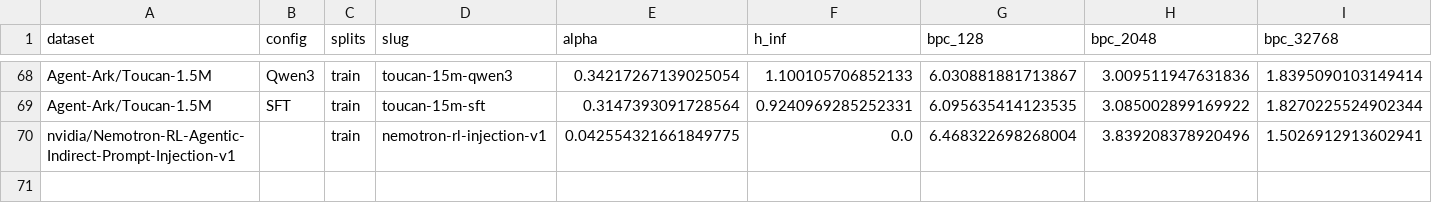
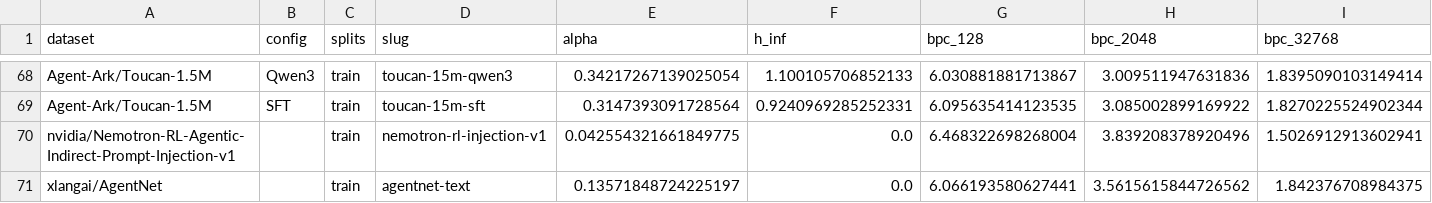
Before and after one commit to ShirleyHuang11/long-agentic-data, a CSV file: data/agentic_alpha_hinf.csv, drawn as a sheet; only a part is shown, gaps mark what is left out; rows hold the shown columns only; the diff names each change by its address in the sheet, - before the commit and + after, or states it on an @@ line.

```diff
--- a/data/agentic_alpha_hinf.csv
+++ b/data/agentic_alpha_hinf.csv
+row 71: xlangai/AgentNet |  | train | agentnet-text | 0.13571848724225197 | 0.0 | 6.066193580627441 | 3.5615615844726562 | 1.842376708984375
```
Also changed, not shown: 3 other files.
